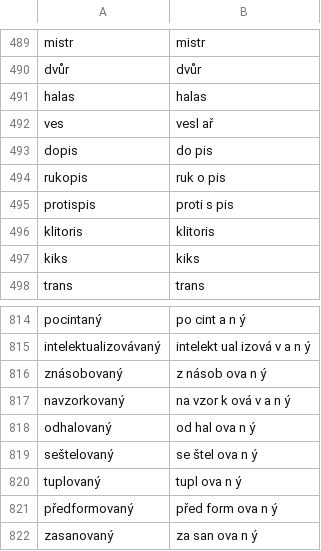
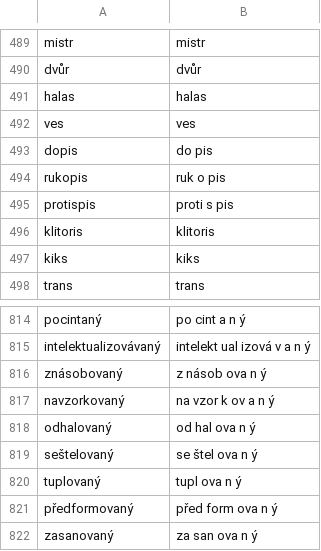
Before and after one commit to vidraj/derinet, a TSV file: data/annotations/cs/2021_05_complete_morphseg_bandsampling/zatim_vyreseno.tsv, drawn as a sheet; only a part is shown, gaps mark what is left out.

Commit message:
wrong line in morphseg

```diff
--- a/data/annotations/cs/2021_05_complete_morphseg_bandsampling/zatim_vyreseno.tsv
+++ b/data/annotations/cs/2021_05_complete_morphseg_bandsampling/zatim_vyreseno.tsv
@@ -491,3 +491,3 @@ dvůr	dvůr
 halas	halas
-ves	vesl ař
+ves	ves
 dopis	do pis
@@ -816,3 +816,3 @@ intelektualizovávaný	intelekt ual izová v a n ý
 znásobovaný	z násob ova n ý
-navzorkovaný	na vzor k ová v a n ý
+navzorkovaný	na vzor k ov a n ý
 odhalovaný	od hal ova n ý
```
Also changed, not shown: data/annotations/cs/2021_11_complete_morphseg-forms_bandsampling/zatim_vyreseno.tsv.
